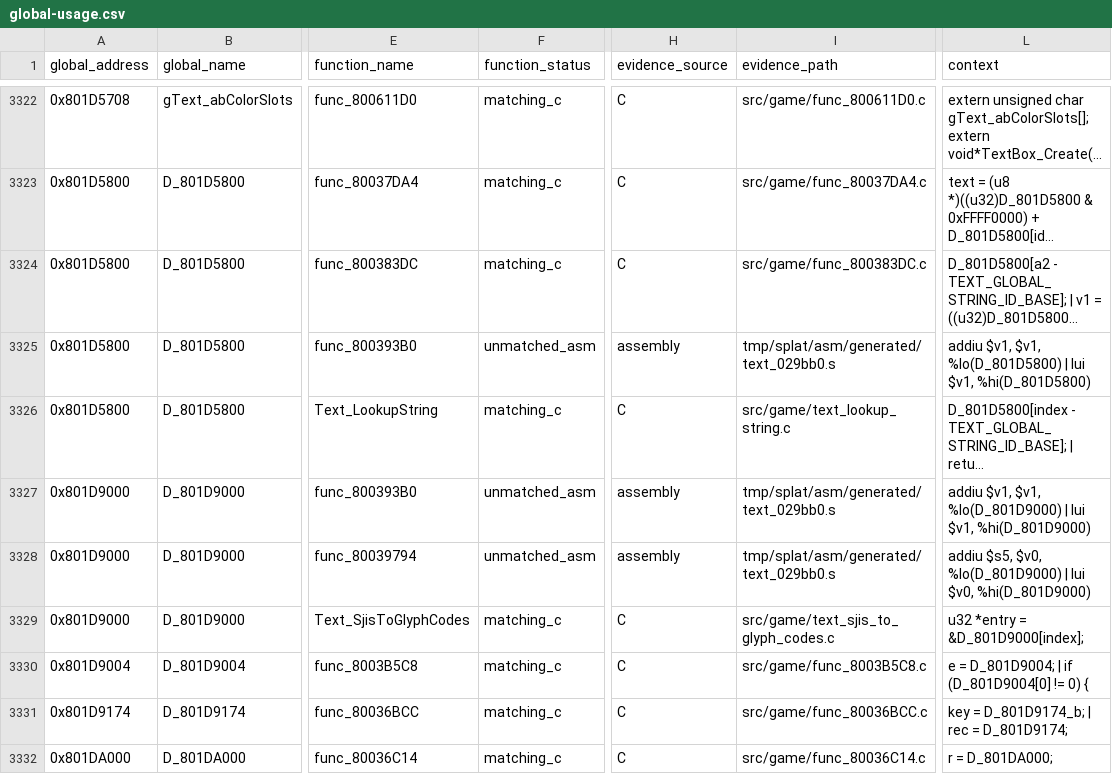
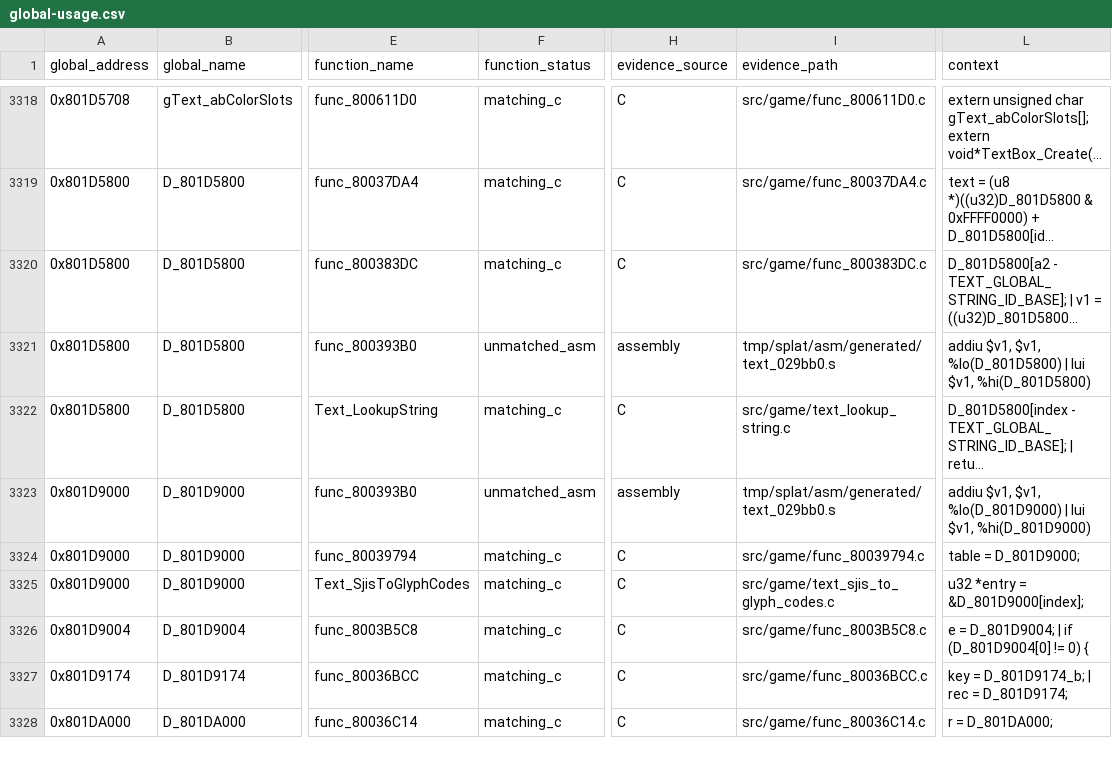
Before and after one commit to Unchiga/memories-decomp, a CSV file: notes/global-usage.csv, drawn as a sheet; only a part is shown, gaps mark what is left out; long unchanged cells end in …; addresses are those after the commit; the diff covers the shown part only; the diff names each change by its address in the sheet, - before the commit and + after, or states it on an @@ line.

```diff
--- a/notes/global-usage.csv
+++ b/notes/global-usage.csv
-F3324 (function_status): unmatched_asm
+F3324 (function_status): matching_c
-H3324 (evidence_source): assembly
+H3324 (evidence_source): C
-I3324 (evidence_path): tmp/splat/asm/generated/text_029bb0.s
+I3324 (evidence_path): src/game/func_80039794.c
-L3324 (context): addiu $s5, $v0, %lo(D_801D9000) | lui $v0, %hi(D_801D9000)
+L3324 (context): table = D_801D9000;
```
Also changed, not shown: 4 removed rows and 42 edited cells elsewhere in this file, 1 other file.
